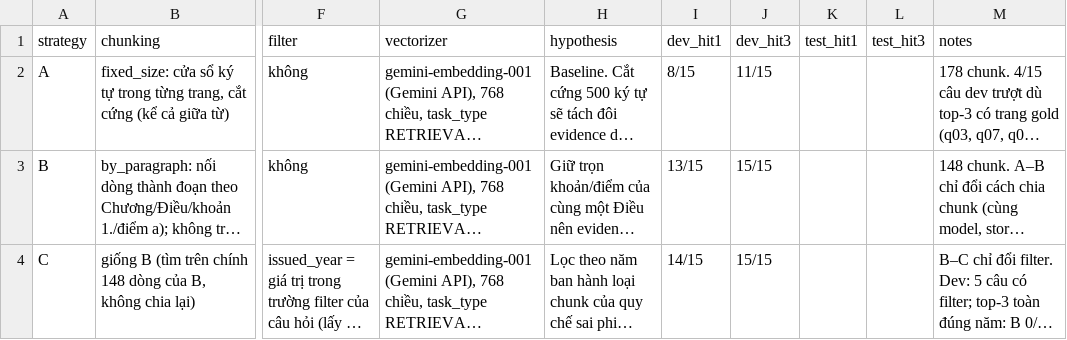
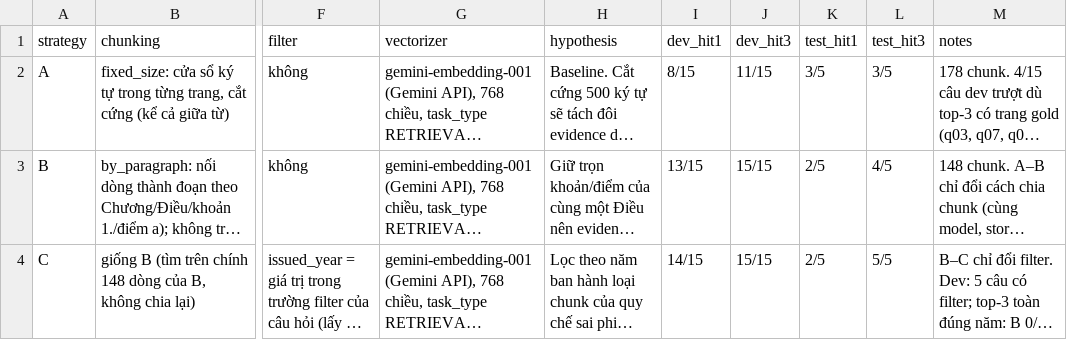
Before and after one commit to Minh8246/K5-L3A-DAY06-VuQuangMinh-2A202603657-DataIngestion, a CSV file: artifacts/experiment_log.csv, drawn as a sheet; only a part is shown, gaps mark what is left out; long unchanged cells end in …; the diff names each change by its address in the sheet, - before the commit and + after, or states it on an @@ line.

```diff
--- a/artifacts/experiment_log.csv
+++ b/artifacts/experiment_log.csv
-K2 (test_hit1): (empty)
+K2 (test_hit1): 3/5
-L2 (test_hit3): (empty)
+L2 (test_hit3): 3/5
-K3:K4 (test_hit1): (empty)
+K3:K4 (test_hit1): 2/5
-L3 (test_hit3): (empty)
+L3 (test_hit3): 4/5
-L4 (test_hit3): (empty)
+L4 (test_hit3): 5/5
```
Also changed, not shown: 2 other files.
